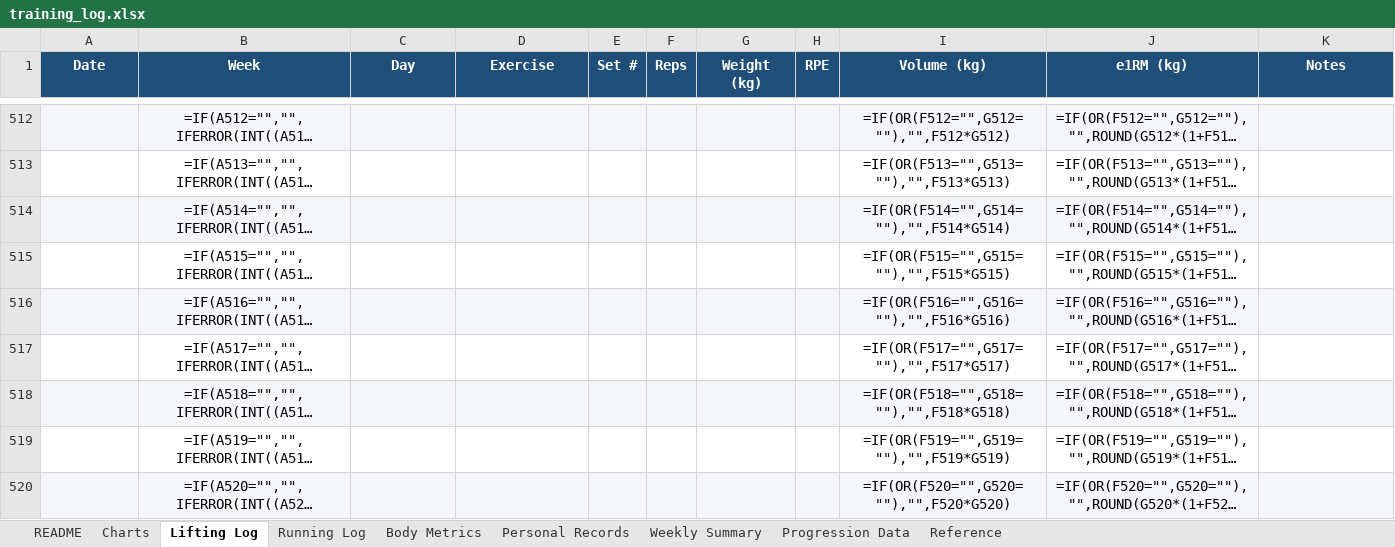
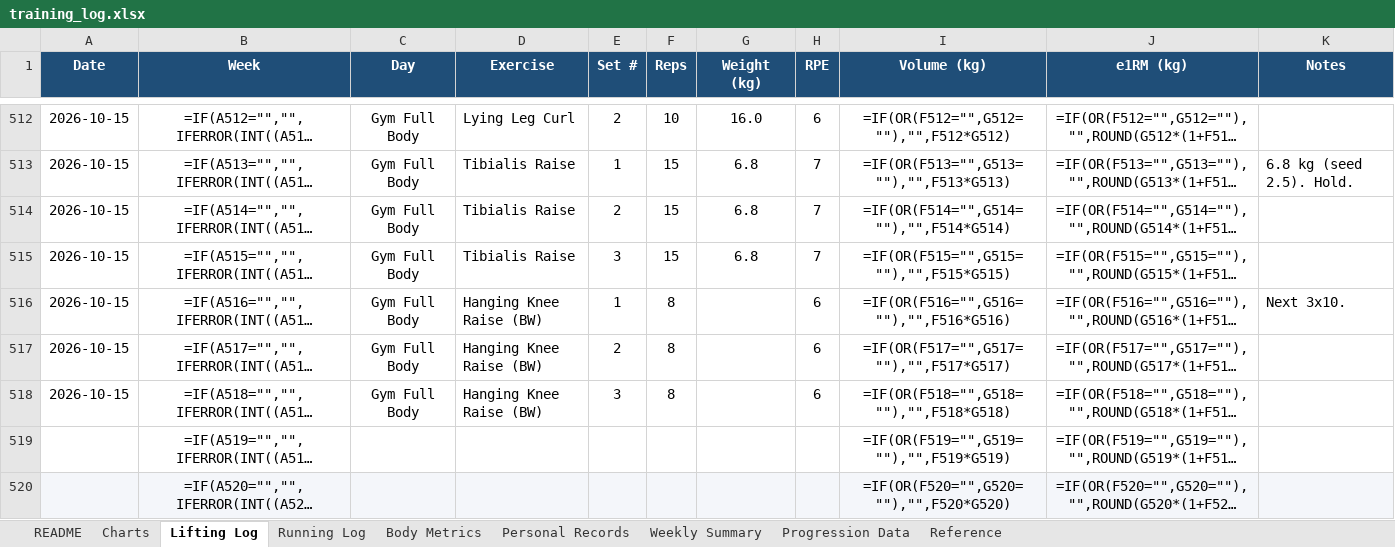
Before and after one commit to Giusepe-3/Training, an Excel workbook: logs/training_log.xlsx, sheet Lifting Log, drawn as a sheet; only a part is shown, gaps mark what is left out; long unchanged cells end in …; values as stored, in another font and other column widths than the file's, no borders; formulas without a stored value are shown as written; the diff covers the shown part only; the diff names each change by its address in the sheet, - before the commit and + after, or states it on an @@ line.

```diff
--- a/logs/training_log.xlsx (sheet Lifting Log)
+++ b/logs/training_log.xlsx (sheet Lifting Log)
-A512:A518 (Date): (empty)
+A512:A518 (Date): 2026-10-15
-A512:K512 fill: #F4F6FA
+A512:K512 fill: none
-C512:C518 (Day): (empty)
+C512:C518 (Day): Gym Full Body
-D512 (Exercise): (empty)
+D512 (Exercise): Lying Leg Curl
-E512 (Set #): (empty)
+E512 (Set #): 2
-F512 (Reps): (empty)
+F512 (Reps): 10
-G512 (Weight (kg)): (empty)
+G512 (Weight (kg)): 16.0
-H512 (RPE): (empty)
+H512 (RPE): 6
-D513:D515 (Exercise): (empty)
+D513:D515 (Exercise): Tibialis Raise
-E513 (Set #): (empty)
+E513 (Set #): 1
-F513:F515 (Reps): (empty)
+F513:F515 (Reps): 15
-G513:G515 (Weight (kg)): (empty)
+G513:G515 (Weight (kg)): 6.8
-H513:H515 (RPE): (empty)
+H513:H515 (RPE): 7
-K513 (Notes): (empty)
+K513 (Notes): 6.8 kg (seed 2.5). Hold.
-A514:K514 fill: #F4F6FA
+A514:K514 fill: none
-E514 (Set #): (empty)
+E514 (Set #): 2
-E515 (Set #): (empty)
+E515 (Set #): 3
-A516:K516 fill: #F4F6FA
+A516:K516 fill: none
-D516:D518 (Exercise): (empty)
+D516:D518 (Exercise): Hanging Knee Raise (BW)
-E516 (Set #): (empty)
+E516 (Set #): 1
-F516:F518 (Reps): (empty)
+F516:F518 (Reps): 8
-H516:H518 (RPE): (empty)
+H516:H518 (RPE): 6
-K516 (Notes): (empty)
+K516 (Notes): Next 3x10.
-E517 (Set #): (empty)
+E517 (Set #): 2
-A518:K518 fill: #F4F6FA
+A518:K518 fill: none
-E518 (Set #): (empty)
+E518 (Set #): 3
```
Also changed, not shown: 60 edited cells and cell formats elsewhere in this sheet, sheet Running Log, 5 other files.
